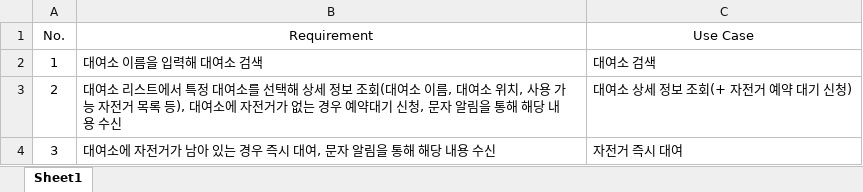
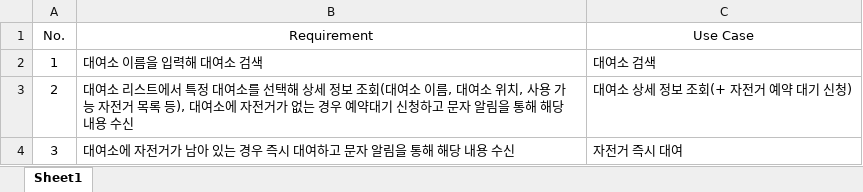
Before and after one commit to Marouchee/SW_engineering_13_group, an Excel workbook: requirement list 1 1.xlsx, sheet Sheet1, drawn as a sheet; values as stored, in another font and other column widths than the file's, no borders; the diff names each change by its address in the sheet, - before the commit and + after, or states it on an @@ line.

Commit message:
05.08 requirement list 수정3

```diff
--- a/requirement list 1 1.xlsx (sheet Sheet1)
+++ b/requirement list 1 1.xlsx (sheet Sheet1)
-B3 (Requirement): …기 신청, 문자 알…
+B3 (Requirement): …기 신청하고 문자 알…
-B4 (Requirement): 대여소에 자전거가 남아 있는 경우 즉시 대여, 문자 알림을 통해 해당 내용 수신
+B4 (Requirement): 대여소에 자전거가 남아 있는 경우 즉시 대여하고 문자 알림을 통해 해당 내용 수신
```
